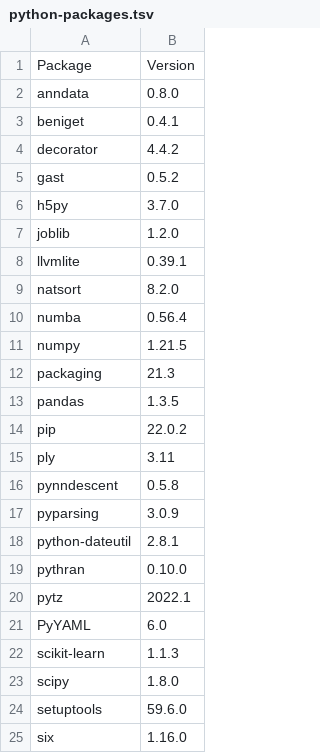
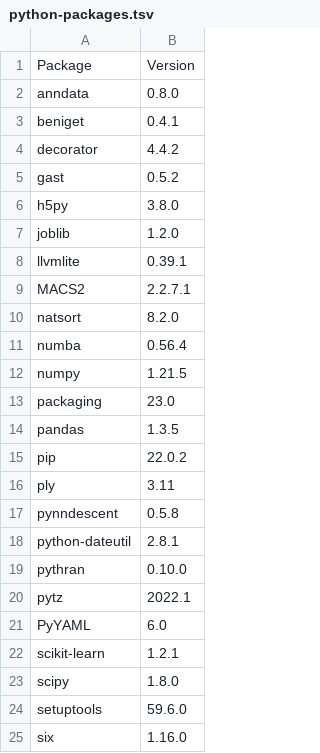
Before and after one commit to Tuteja-Lab/containers, a TSV file: r_4.2.2/python-packages.tsv, drawn as a sheet; only a part is shown.

```diff
--- a/r_4.2.2/python-packages.tsv
+++ b/r_4.2.2/python-packages.tsv
@@ -5,5 +5,6 @@ decorator	4.4.2
 gast	0.5.2
-h5py	3.7.0
+h5py	3.8.0
 joblib	1.2.0
 llvmlite	0.39.1
+MACS2	2.2.7.1
 natsort	8.2.0
@@ -11,3 +12,3 @@ numba	0.56.4
 numpy	1.21.5
-packaging	21.3
+packaging	23.0
 pandas	1.3.5
@@ -16,3 +17,2 @@ ply	3.11
 pynndescent	0.5.8
-pyparsing	3.0.9
 python-dateutil	2.8.1
@@ -21,3 +21,3 @@ pytz	2022.1
 PyYAML	6.0
-scikit-learn	1.1.3
+scikit-learn	1.2.1
 scipy	1.8.0
```
Also changed, not shown: r_4.2.2/apt-packages.tsv, r_4.2.2/r-packages.tsv, 1 other file.
